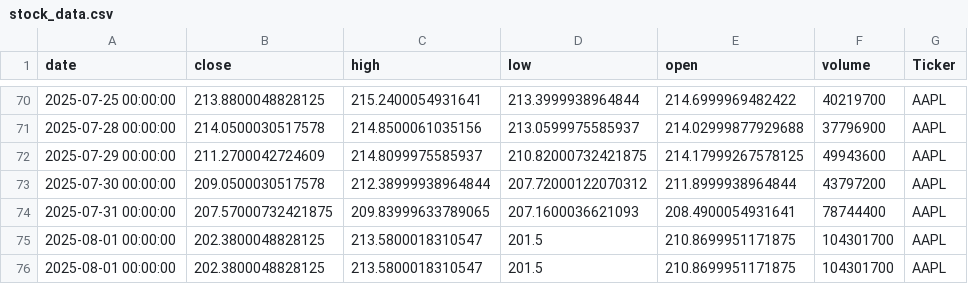
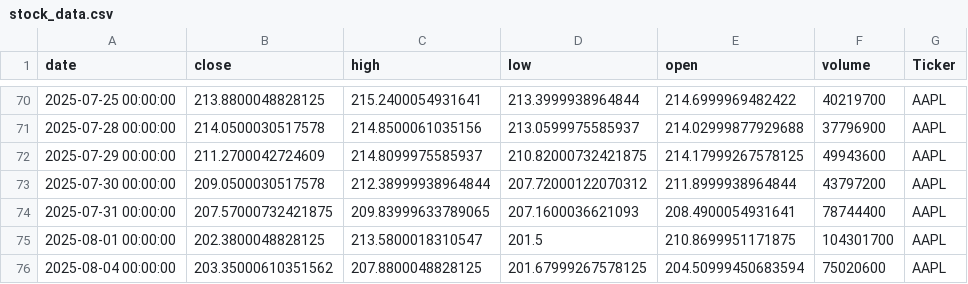
Before and after one commit to dhruvesh131199/testing_action_workflow, a CSV file: stock_data.csv, drawn as a sheet; only a part is shown, gaps mark what is left out; removed rows and columns are numbered as before the commit, all else as after; the diff names each change by its address in the sheet, - before the commit and + after, or states it on an @@ line.

```diff
--- a/stock_data.csv
+++ b/stock_data.csv
-row 76: 2025-08-01 00:00:00 | 202.3800048828125 | 213.5800018310547 | 201.5 | 210.8699951171875 | 104301700 | AAPL
+row 76: 2025-08-04 00:00:00 | 203.35000610351562 | 207.8800048828125 | 201.67999267578125 | 204.50999450683594 | 75020600 | AAPL
```
Also changed, not shown: 1 other file.
